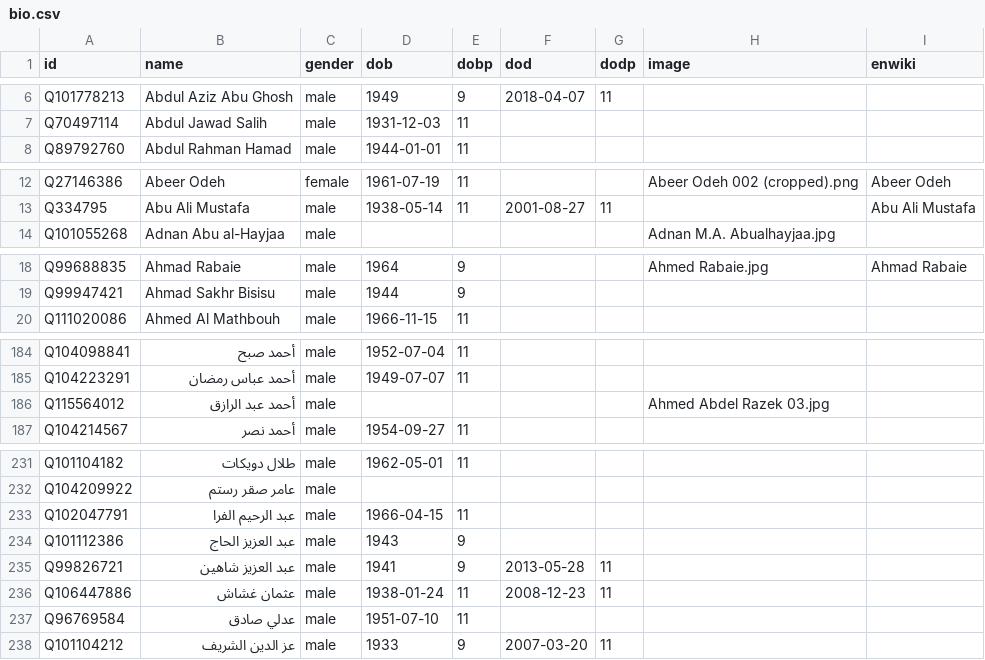
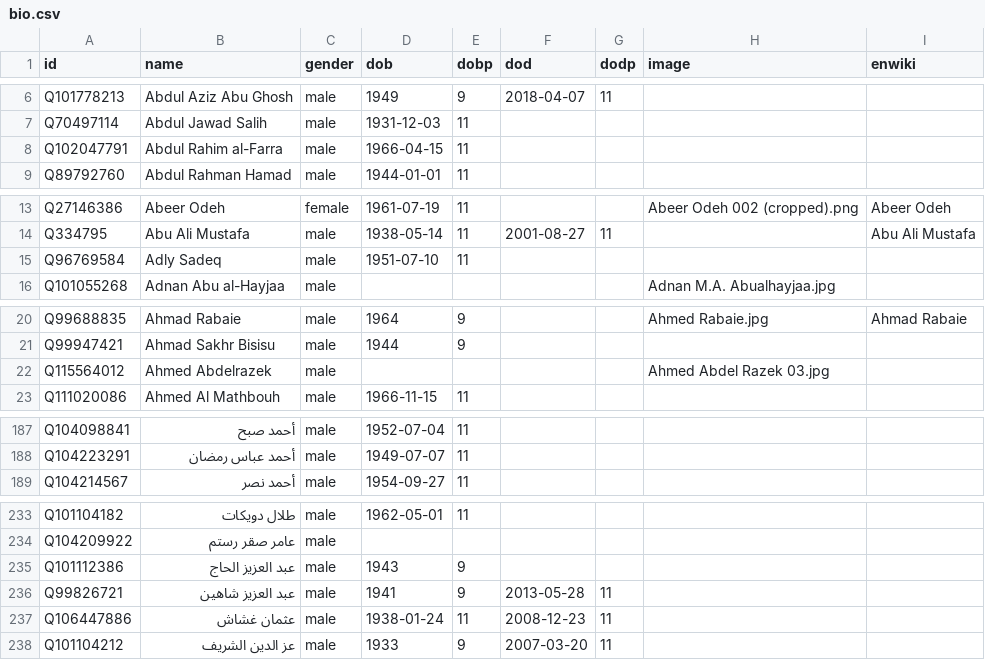
Before and after one commit to every-politician-scrapers/palestine, a CSV file: html/bio.csv, drawn as a sheet; only a part is shown, gaps mark what is left out.

```diff
--- a/html/bio.csv
+++ b/html/bio.csv
@@ -7,2 +7,3 @@ Q101778213,Abdul Aziz Abu Ghosh,male,1949,9,2018-04-07,11,,
 Q70497114,Abdul Jawad Salih,male,1931-12-03,11,,,,
+Q102047791,Abdul Rahim al-Farra,male,1966-04-15,11,,,,
 Q89792760,Abdul Rahman Hamad,male,1944-01-01,11,,,,
@@ -13,2 +14,3 @@ Q27146386,Abeer Odeh,female,1961-07-19,11,,,Abeer Odeh 002 (cropped).png,Abeer O
 Q334795,Abu Ali Mustafa,male,1938-05-14,11,2001-08-27,11,,Abu Ali Mustafa
+Q96769584,Adly Sadeq,male,1951-07-10,11,,,,
 Q101055268,Adnan Abu al-Hayjaa,male,,,,,Adnan M.A. Abualhayjaa.jpg,
@@ -19,2 +21,3 @@ Q99688835,Ahmad Rabaie,male,1964,9,,,Ahmed Rabaie.jpg,Ahmad Rabaie
 Q99947421,Ahmad Sakhr Bisisu,male,1944,9,,,,
+Q115564012,Ahmed Abdelrazek,male,,,,,Ahmed Abdel Razek 03.jpg,
 Q111020086,Ahmed Al Mathbouh,male,1966-11-15,11,,,,
@@ -185,3 +188,2 @@ Q104098841,أحمد صبح,male,1952-07-04,11,,,,
 Q104223291,أحمد عباس رمضان,male,1949-07-07,11,,,,
-Q115564012,أحمد عبد الرازق,male,,,,,Ahmed Abdel Razek 03.jpg,
 Q104214567,أحمد نصر,male,1954-09-27,11,,,,
@@ -232,3 +234,2 @@ Q101104182,طلال دويكات,male,1962-05-01,11,,,,
 Q104209922,عامر صقر رستم,male,,,,,,
-Q102047791,عبد الرحيم الفرا,male,1966-04-15,11,,,,
 Q101112386,عبد العزيز الحاج,male,1943,9,,,,
@@ -236,3 +237,2 @@ Q99826721,عبد العزيز شاهين,male,1941,9,2013-05-28,11,,
 Q106447886,عثمان غشاش,male,1938-01-24,11,2008-12-23,11,,
-Q96769584,عدلي صادق,male,1951-07-10,11,,,,
 Q101104212,عز الدين الشريف,male,1933,9,2007-03-20,11,,
```
Also changed, not shown: html/holders21.csv.
